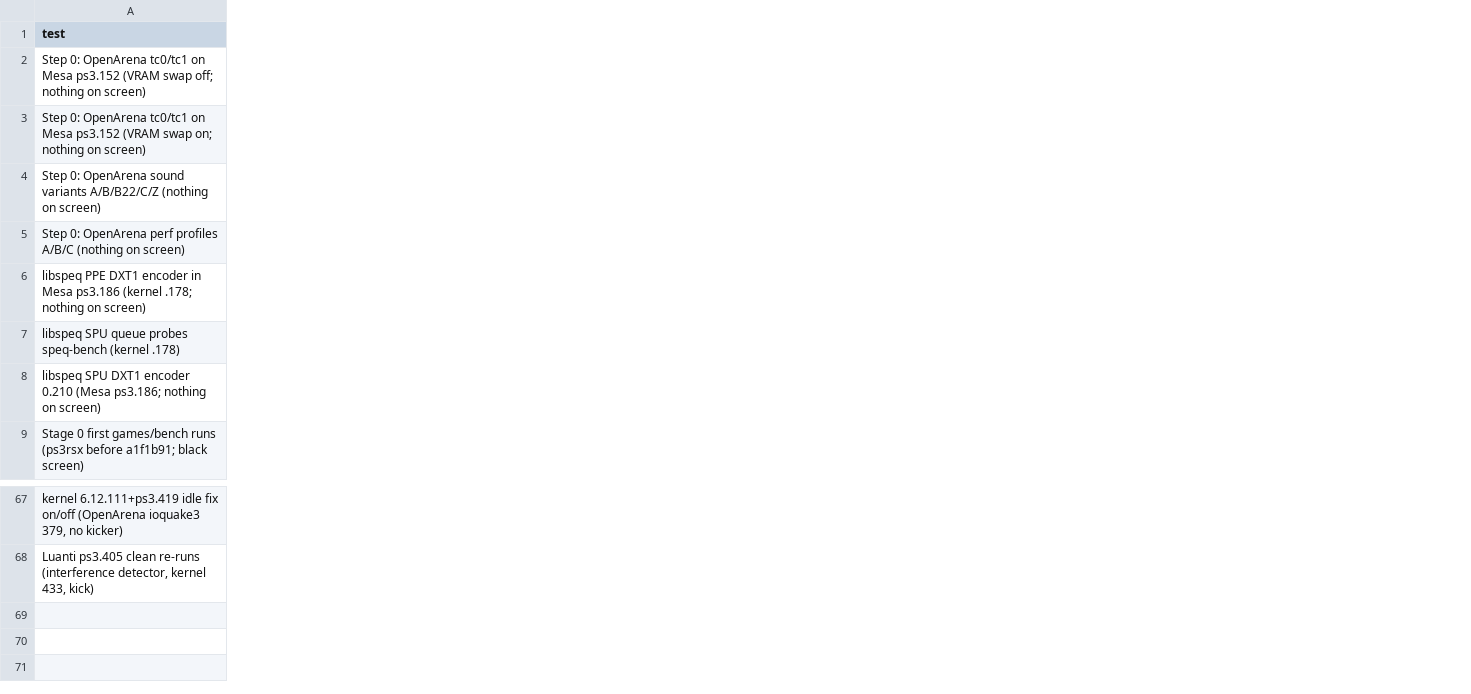
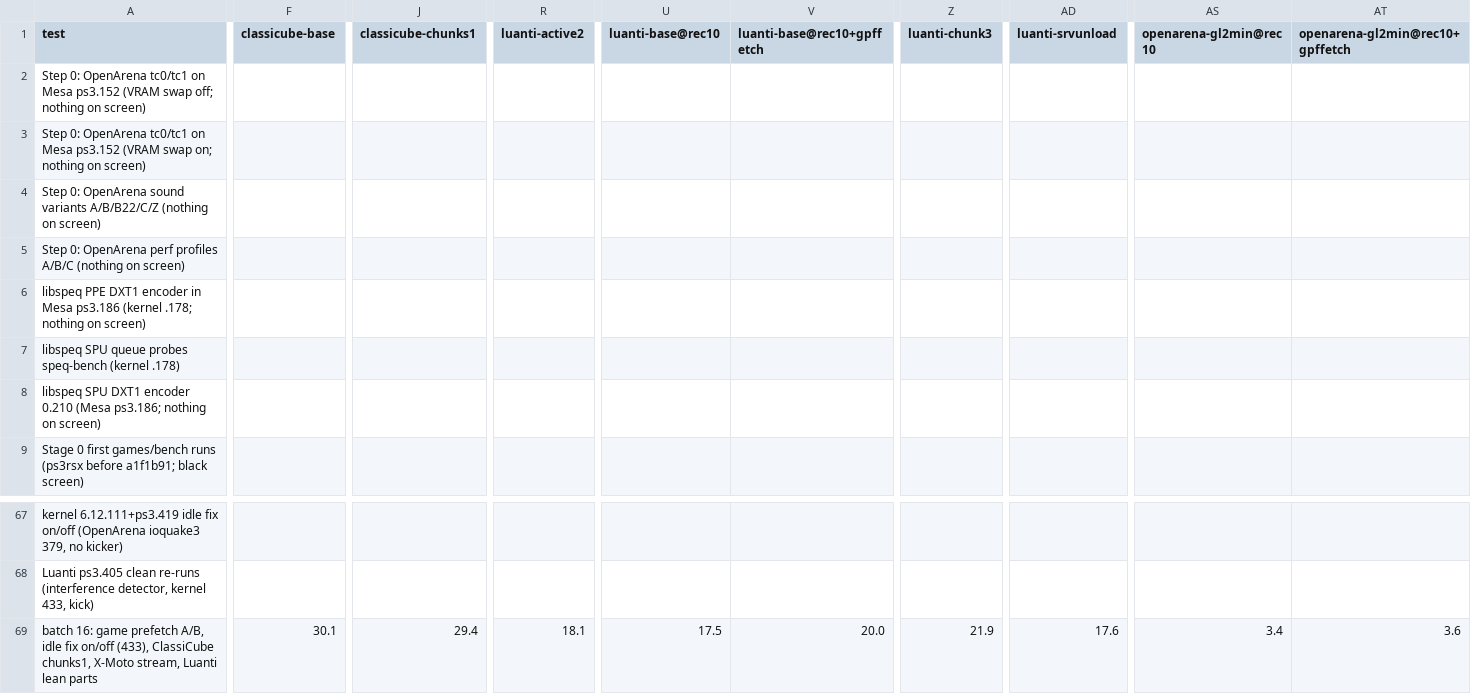
Before and after one commit to nanobyte-dev/walnut-linux, a CSV file: games/bench/results/low1.csv, drawn as a sheet; only a part is shown, gaps mark what is left out; rows hold the shown columns only; the diff covers the shown part only; the diff names each change by its address in the sheet, - before the commit and + after, or states it on an @@ line.

```diff
--- a/games/bench/results/low1.csv
+++ b/games/bench/results/low1.csv
+column F (classicube-base), empty
+column J (classicube-chunks1), empty
+column R (luanti-active2), empty
+column U (luanti-base@rec10), empty
+column V (luanti-base@rec10+gpffetch), empty
+column Z (luanti-chunk3), empty
+column AD (luanti-srvunload), empty
+column AS (openarena-gl2min@rec10), empty
+column AT (openarena-gl2min@rec10+gpffetch), empty
+row 69: batch 16: game prefetch A/B, idle fix on/off (433), ClassiCube chunks1, X-Moto stream, Luanti lean parts | 30.1 | 29.4 | 18.1 | 17.5 | 20.0 | 21.9 | 17.6 | 3.4 | 3.6
```
Also changed, not shown: 7 added columns elsewhere in this file, games/bench/results/fps_steady.csv, games/bench/results/longest_ms.csv, 15 other files.
